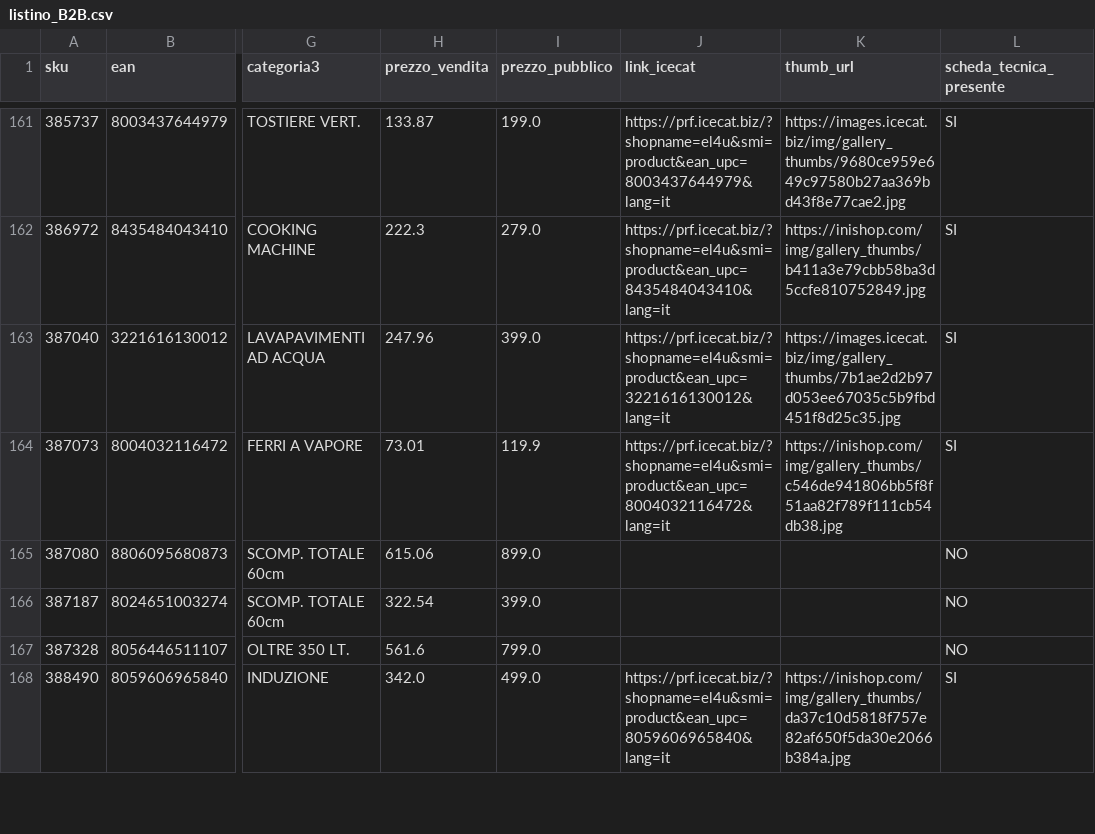
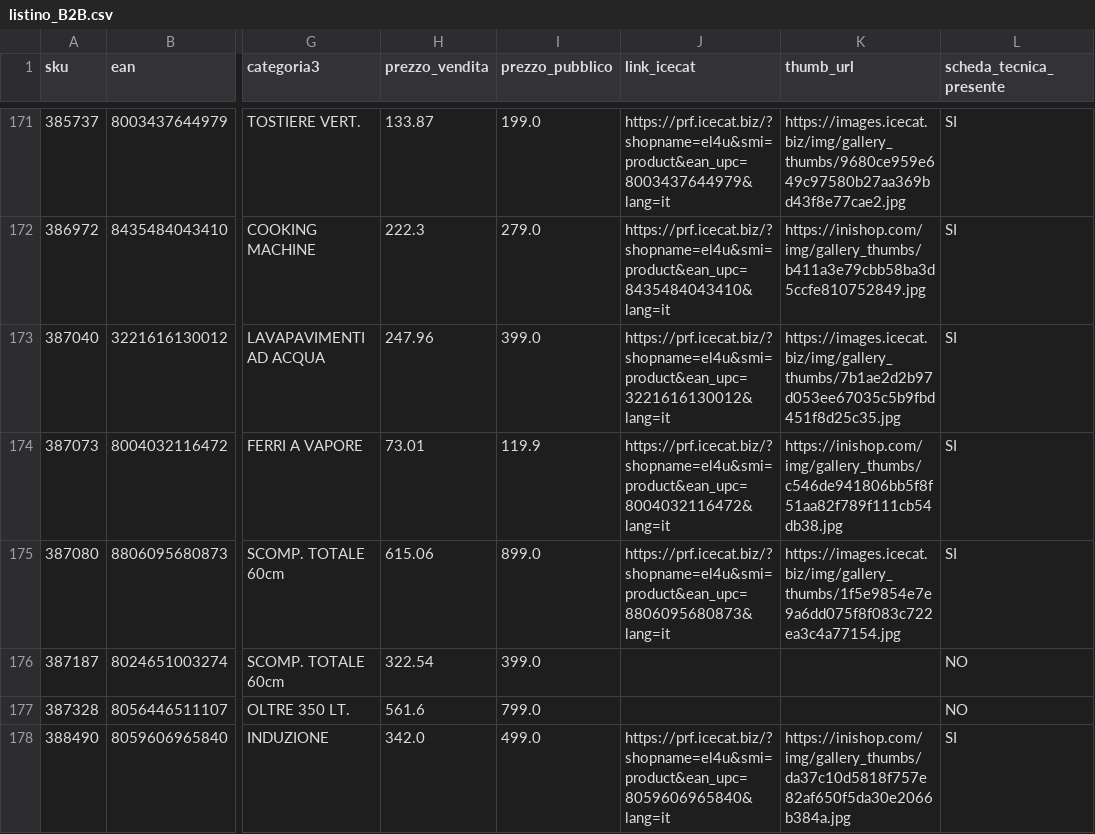
Before and after one commit to el4u-b2b/listino-b2b, a CSV file: listino_B2B.csv, drawn as a sheet; only a part is shown, gaps mark what is left out; addresses are those after the commit; the diff covers the shown part only; the diff names each change by its address in the sheet, - before the commit and + after, or states it on an @@ line.

```diff
--- a/listino_B2B.csv
+++ b/listino_B2B.csv
-J175 (link_icecat): (empty)
+J175 (link_icecat): https://prf.icecat.biz/?shopname=el4u&smi=product&ean_upc=8806095680873&lang=it
-K175 (thumb_url): (empty)
+K175 (thumb_url): https://images.icecat.biz/img/gallery_thumbs/1f5e9854e7e9a6dd075f8f083c722ea3c4a77154.jpg
-L175 (scheda_tecnica_presente): NO
+L175 (scheda_tecnica_presente): SI
```
Also changed, not shown: 13 added rows, 3 removed rows and 3 edited cells elsewhere in this file, 1 other file.
